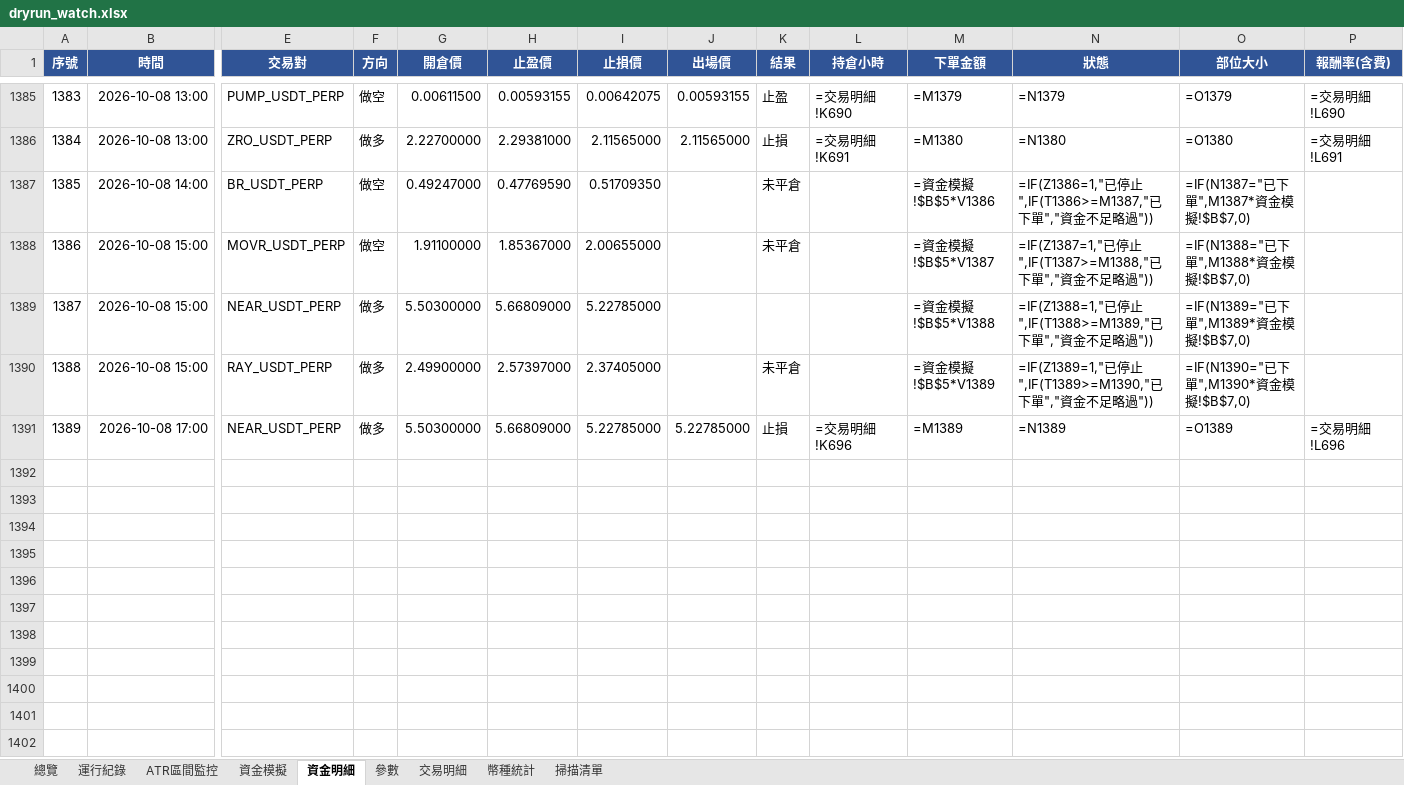
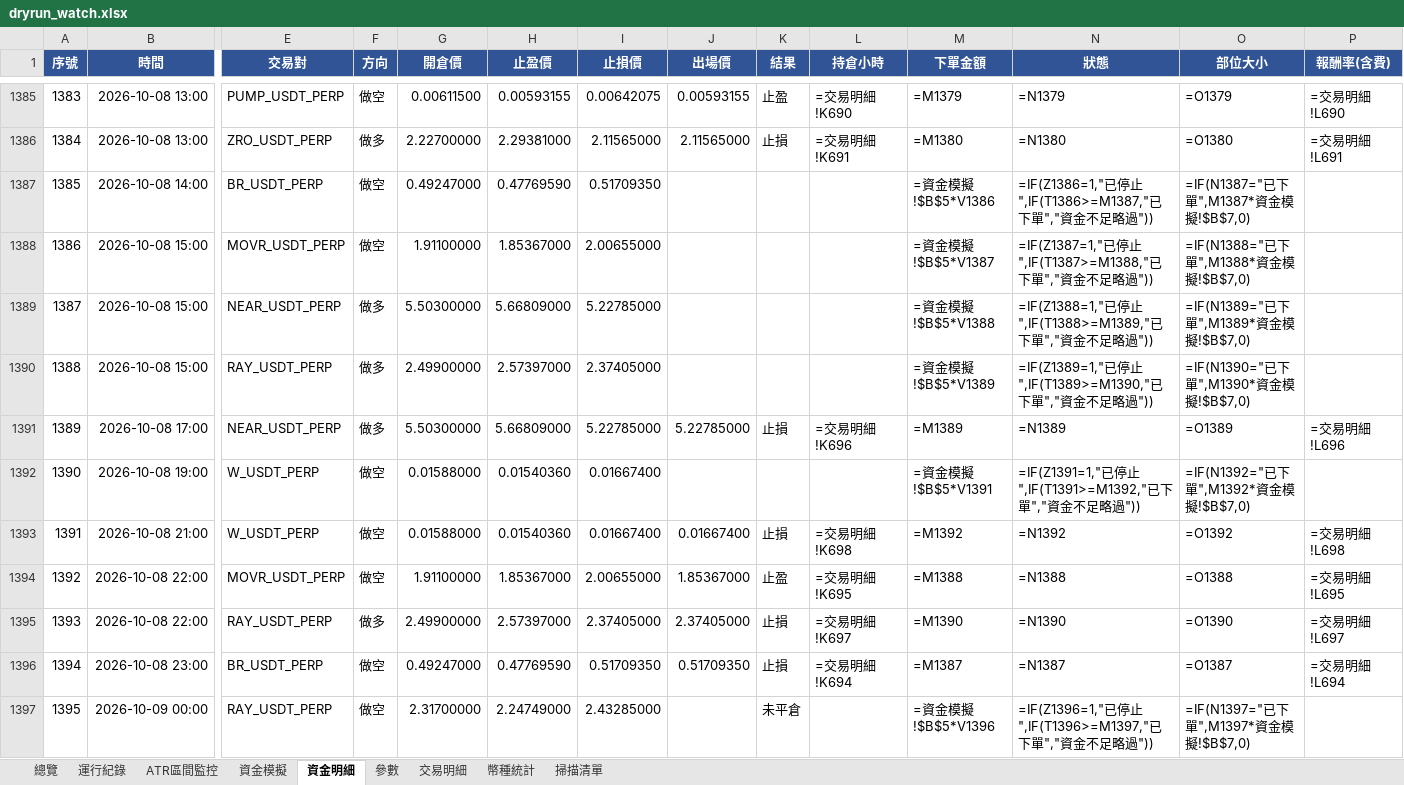
Before and after one commit to timzen43210/Crypto_Trader, an Excel workbook: output/dryrun_watch.xlsx, sheet 資金明細, drawn as a sheet; only a part is shown, gaps mark what is left out; values as stored, in another font and other column widths than the file's, no borders; formulas without a stored value are shown as written; conditional formats not drawn; rows hold the shown columns only; the diff names each change by its address in the sheet, - before the commit and + after, or states it on an @@ line.

```diff
--- a/output/dryrun_watch.xlsx (sheet 資金明細)
+++ b/output/dryrun_watch.xlsx (sheet 資金明細)
-K1387:K1388 (結果): 未平倉
+K1387:K1388 (結果): (empty)
-K1390 (結果): 未平倉
+K1390 (結果): (empty)
+row 1392: 1390 | 2026-10-08 19:00 | W_USDT_PERP | 做空 | 0.01588000 | 0.01540360 | 0.01667400 |  |  |  | =資金模擬!$B$5*V1391 | =IF(Z1391=1,"已停止",IF(T1391>=M1392,"已下單","資金不足略過")) | =IF(N1392="已下單",M1392*資金模擬!$B$7,0)
+row 1393: 1391 | 2026-10-08 21:00 | W_USDT_PERP | 做空 | 0.01588000 | 0.01540360 | 0.01667400 | 0.01667400 | 止損 | =交易明細!K698 | =M1392 | =N1392 | =O1392 | =交易明細!L698
+row 1394: 1392 | 2026-10-08 22:00 | MOVR_USDT_PERP | 做空 | 1.91100000 | 1.85367000 | 2.00655000 | 1.85367000 | 止盈 | =交易明細!K695 | =M1388 | =N1388 | =O1388 | =交易明細!L695
+row 1395: 1393 | 2026-10-08 22:00 | RAY_USDT_PERP | 做多 | 2.49900000 | 2.57397000 | 2.37405000 | 2.37405000 | 止損 | =交易明細!K697 | =M1390 | =N1390 | =O1390 | =交易明細!L697
+row 1396: 1394 | 2026-10-08 23:00 | BR_USDT_PERP | 做空 | 0.49247000 | 0.47769590 | 0.51709350 | 0.51709350 | 止損 | =交易明細!K694 | =M1387 | =N1387 | =O1387 | =交易明細!L694
+row 1397: 1395 | 2026-10-09 00:00 | RAY_USDT_PERP | 做空 | 2.31700000 | 2.24749000 | 2.43285000 |  | 未平倉 |  | =資金模擬!$B$5*V1396 | =IF(Z1396=1,"已停止",IF(T1396>=M1397,"已下單","資金不足略過")) | =IF(N1397="已下單",M1397*資金模擬!$B$7,0)
```
Also changed, not shown: sheet 幣種統計, sheet 交易明細, sheet 總覽, sheet 資金模擬, sheet 運行紀錄, sheet ATR區間監控, 2 more sheets, charts or pictures, output/dryrun_rev.xlsx, output/dryrun_rev_wide.xlsx, 5 other files.
